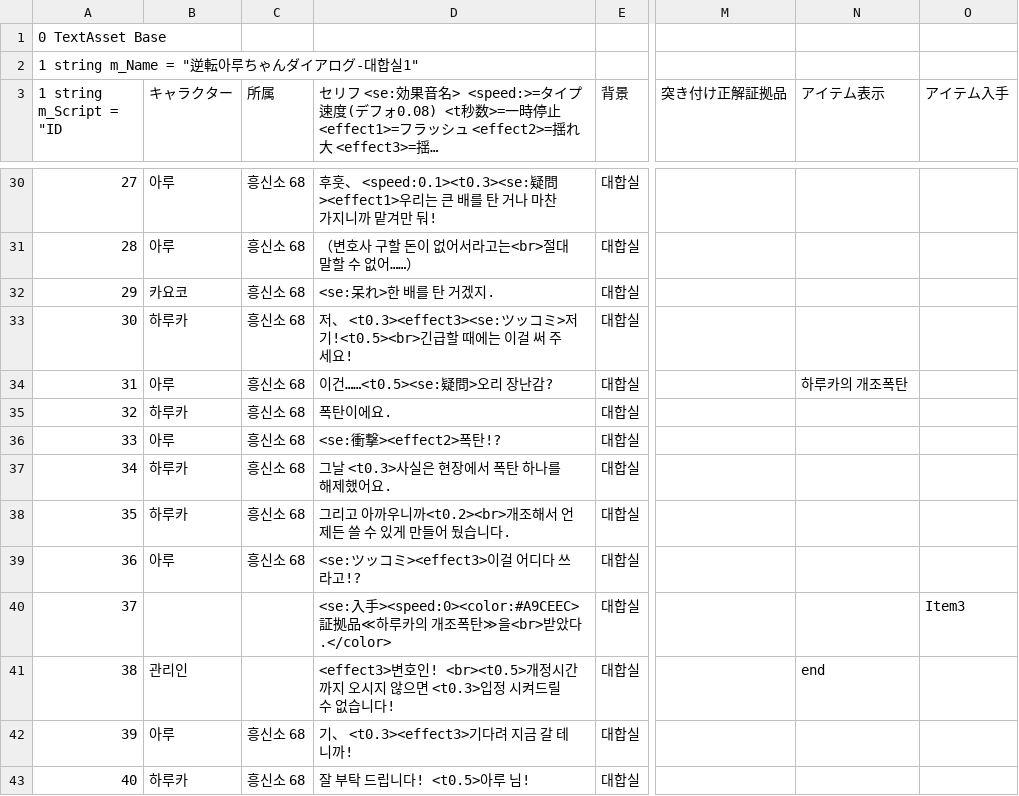
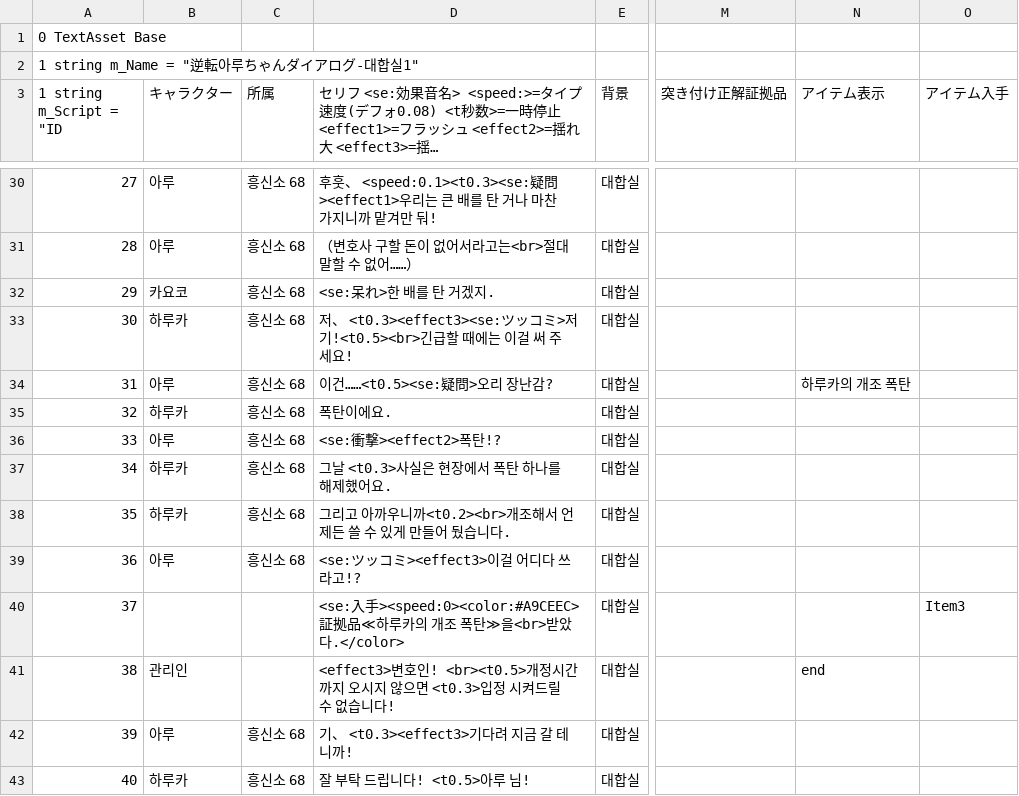
Before and after one commit to qyurila/Phoenix-Aru, a CSV file: src/逆転アルちゃんダイアログ-待合室1-resources.assets-175.csv, drawn as a sheet; only a part is shown, gaps mark what is left out; long unchanged cells end in …; the diff names each change by its address in the sheet, - before the commit and + after, or states it on an @@ line.

Commit message:
💥 Change 하루카의 개조폭탄 to 하루카의 개조 폭탄

```diff
--- a/src/逆転アルちゃんダイアログ-待合室1-resources.assets-175.csv
+++ b/src/逆転アルちゃんダイアログ-待合室1-resources.assets-175.csv
-N34 (アイテム表示): 하루카의 개조폭탄
+N34 (アイテム表示): 하루카의 개조 폭탄
-D40: …개조폭탄…
+D40: …개조 폭탄…
```
Also changed, not shown: src/逆転アルちゃんダイアログ-法廷1-resources.assets-173.csv, 2 other files.
